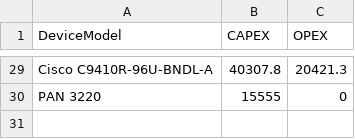
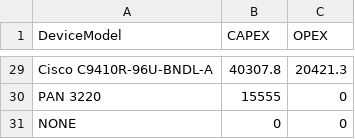
Before and after one commit to swetaS08/SC_Calculator, a CSV file: data/Device Model Price.csv, drawn as a sheet; only a part is shown, gaps mark what is left out.

```diff
--- a/data/Device Model Price.csv
+++ b/data/Device Model Price.csv
@@ -30 +30,2 @@ Cisco C9410R-96U-BNDL-A,40307.8,20421.3
 PAN 3220,15555,0
+NONE,0,0
```
Also changed, not shown: data/Network Hardware Standards.csv, 7 other files.
